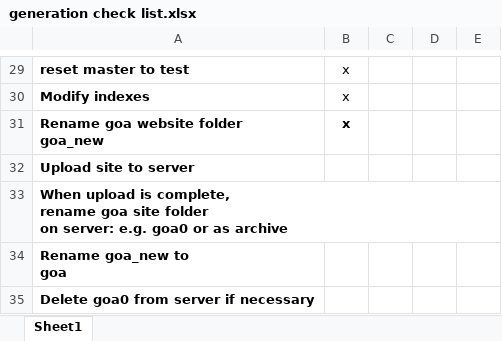
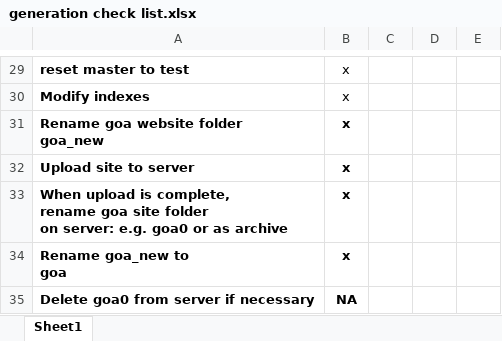
Before and after one commit to AGES-Initiatives/ages-alwb-system, an Excel workbook: net.ages.liturgical.workbench.system/MyWorkFiles/generation check list.xlsx, sheet Sheet1, drawn as a sheet; only a part is shown, gaps mark what is left out; values as stored, in another font and other column widths than the file's, no borders; the diff names each change by its address in the sheet, - before the commit and + after, or states it on an @@ line.

```diff
--- a/net.ages.liturgical.workbench.system/MyWorkFiles/generation check list.xlsx (sheet Sheet1)
+++ b/net.ages.liturgical.workbench.system/MyWorkFiles/generation check list.xlsx (sheet Sheet1)
-B32:B34: (empty)
+B32:B34: x
-B35: (empty)
+B35: NA
```
Also changed, not shown: 2 other files.
